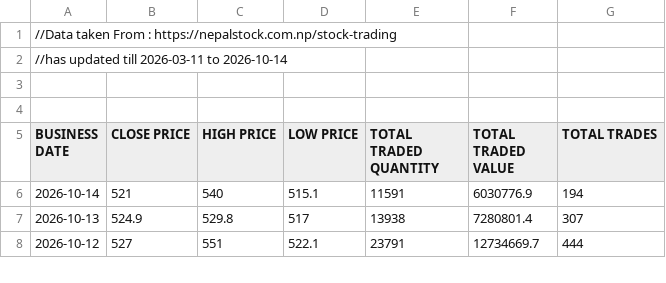
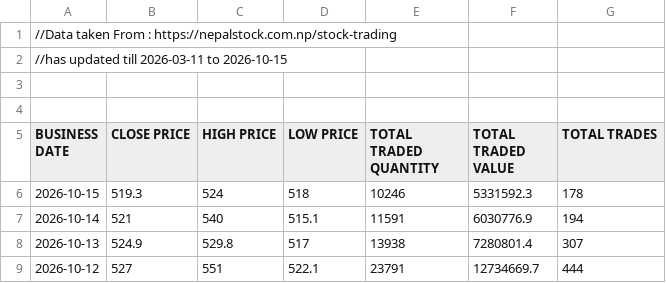
Before and after one commit to sushanttds-jpg/HfIN_Analysis_Using_Python, a CSV file: Stock Trading of Hotel Forest Inn Limited.csv, drawn as a sheet; only a part is shown.

Commit message:
Update Stock Trading of Hotel Forest Inn Limited.csv

```diff
--- a/Stock Trading of Hotel Forest Inn Limited.csv
+++ b/Stock Trading of Hotel Forest Inn Limited.csv
@@ -1,3 +1,3 @@
 //Data taken From : https://nepalstock.com.np/stock-trading
-//has updated till 2026-03-11 to 2026-10-14
+//has updated till 2026-03-11 to 2026-10-15
 
@@ -5,2 +5,3 @@
 BUSINESS DATE,CLOSE PRICE,HIGH PRICE,LOW PRICE,TOTAL TRADED QUANTITY,TOTAL TRADED VALUE,TOTAL TRADES
+2026-10-15,519.3,524,518,10246,5331592.3,178
 2026-10-14,521,540,515.1,11591,6030776.9,194
```
